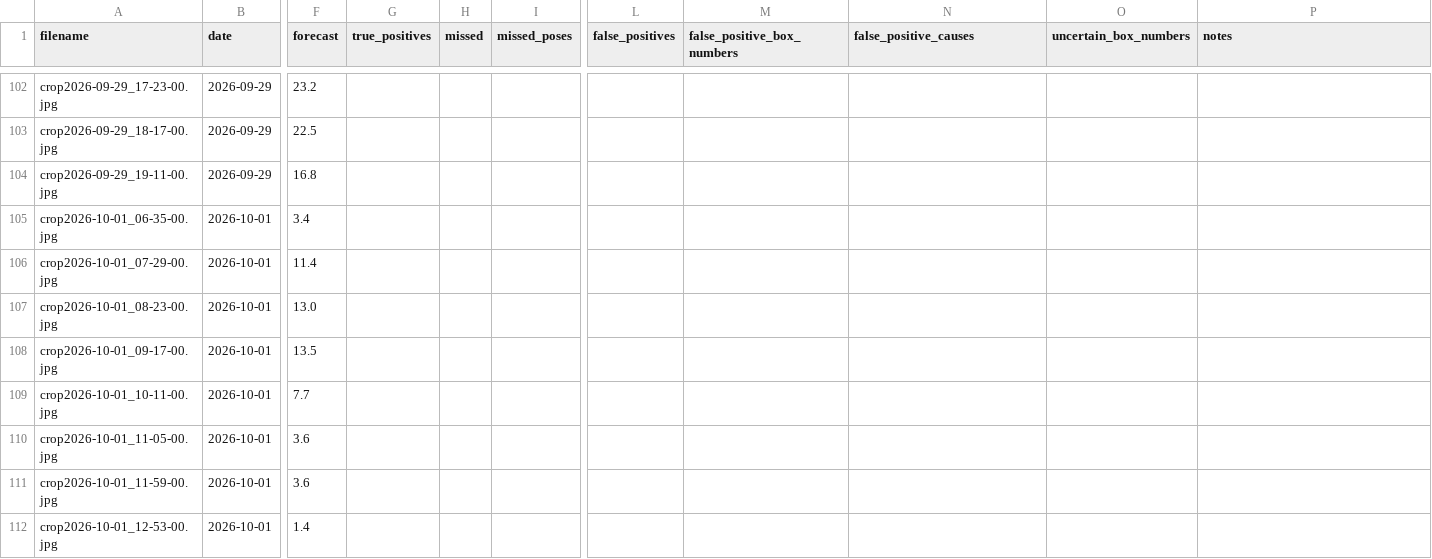
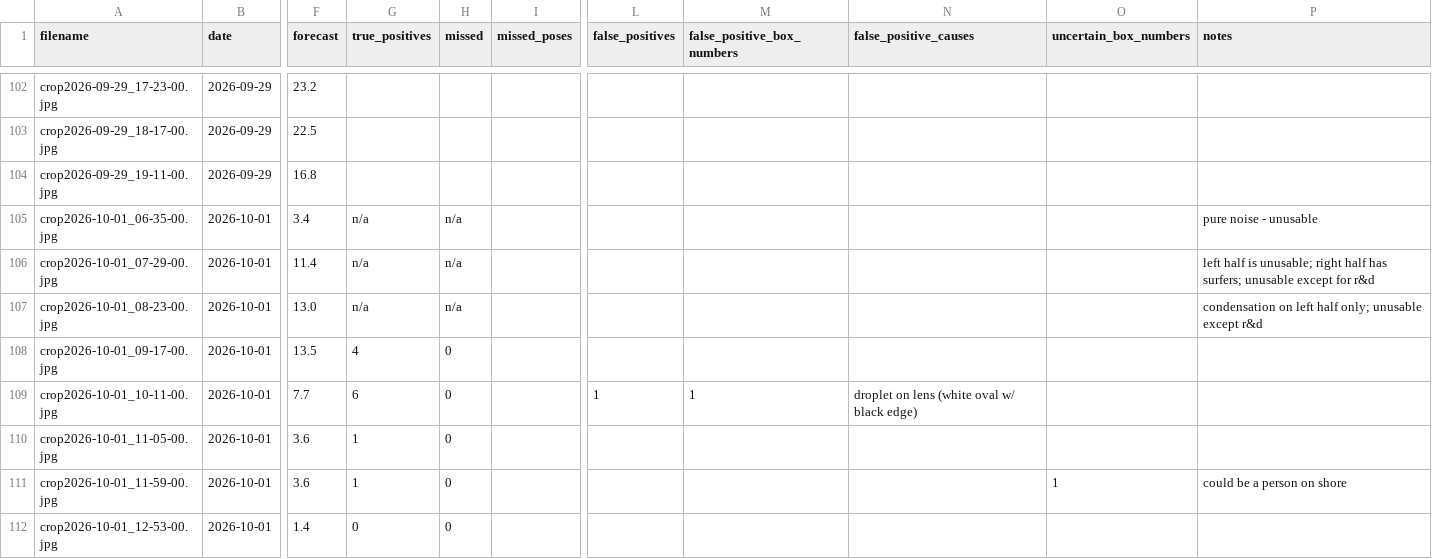
Before and after one commit to jf-silverman/sum-surfers, a CSV file: data/reviews/review_all.csv, drawn as a sheet; only a part is shown, gaps mark what is left out; the diff covers the shown part only; the diff names each change by its address in the sheet, - before the commit and + after, or states it on an @@ line.

```diff
--- a/data/reviews/review_all.csv
+++ b/data/reviews/review_all.csv
-G105:G107 (true_positives): (empty)
+G105:G107 (true_positives): n/a
-H105:H107 (missed): (empty)
+H105:H107 (missed): n/a
-P105 (notes): (empty)
+P105 (notes): pure noise - unusable
-P106 (notes): (empty)
+P106 (notes): left half is unusable; right half has surfers; unusable except for r&d
-P107 (notes): (empty)
+P107 (notes): condensation on left half only; unusable except r&d
-G108 (true_positives): (empty)
+G108 (true_positives): 4
-H108:H112 (missed): (empty)
+H108:H112 (missed): 0
-G109 (true_positives): (empty)
+G109 (true_positives): 6
-L109 (false_positives): (empty)
+L109 (false_positives): 1
-M109 (false_positive_box_numbers): (empty)
+M109 (false_positive_box_numbers): 1
-N109 (false_positive_causes): (empty)
+N109 (false_positive_causes): droplet on lens (white oval w/ black edge)
-G110:G111 (true_positives): (empty)
+G110:G111 (true_positives): 1
-O111 (uncertain_box_numbers): (empty)
+O111 (uncertain_box_numbers): 1
-P111 (notes): (empty)
+P111 (notes): could be a person on shore
-G112 (true_positives): (empty)
+G112 (true_positives): 0
```
Also changed, not shown: 21 edited cells elsewhere in this file, data/reviews/excluded_frames.csv.
